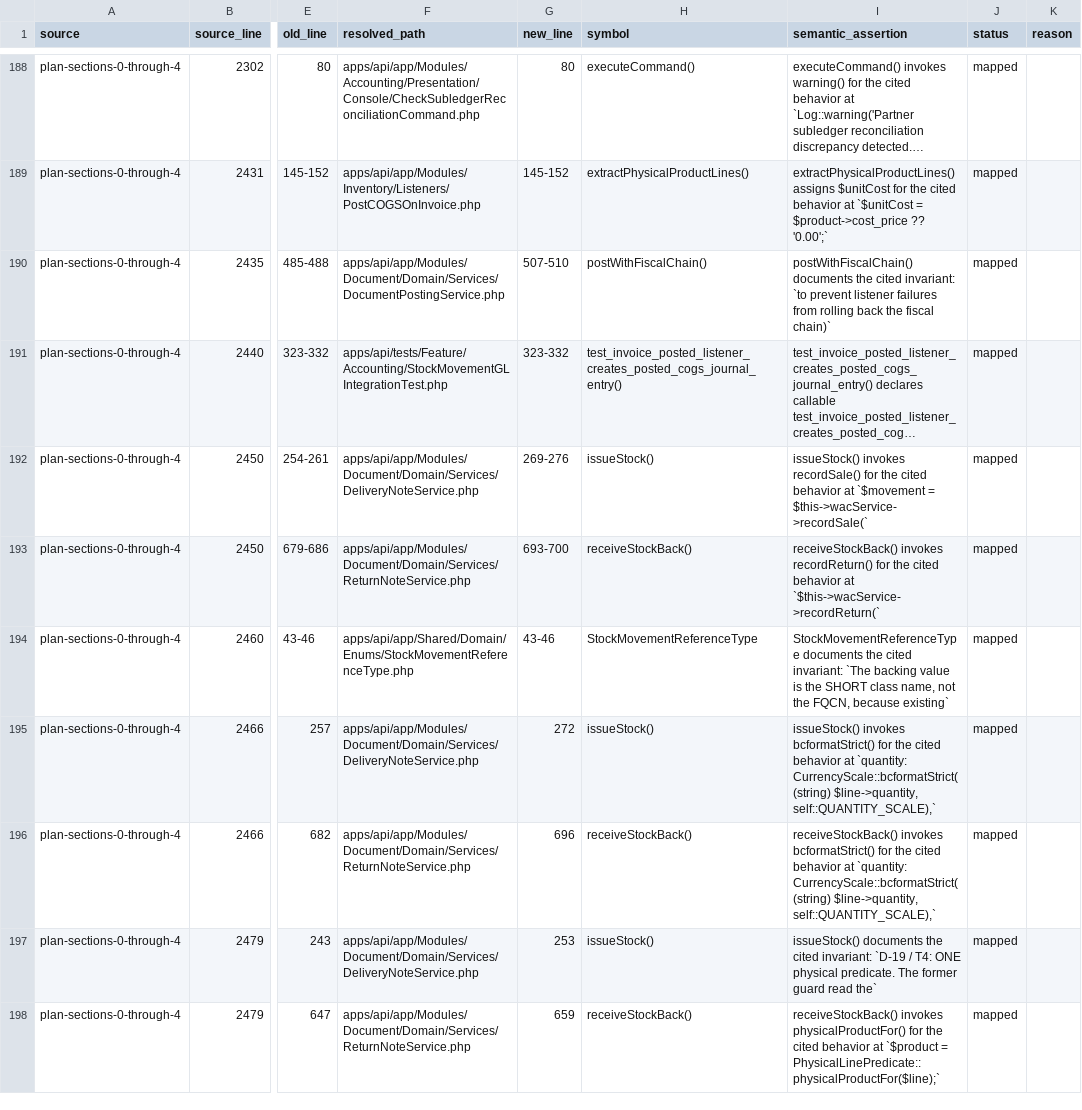
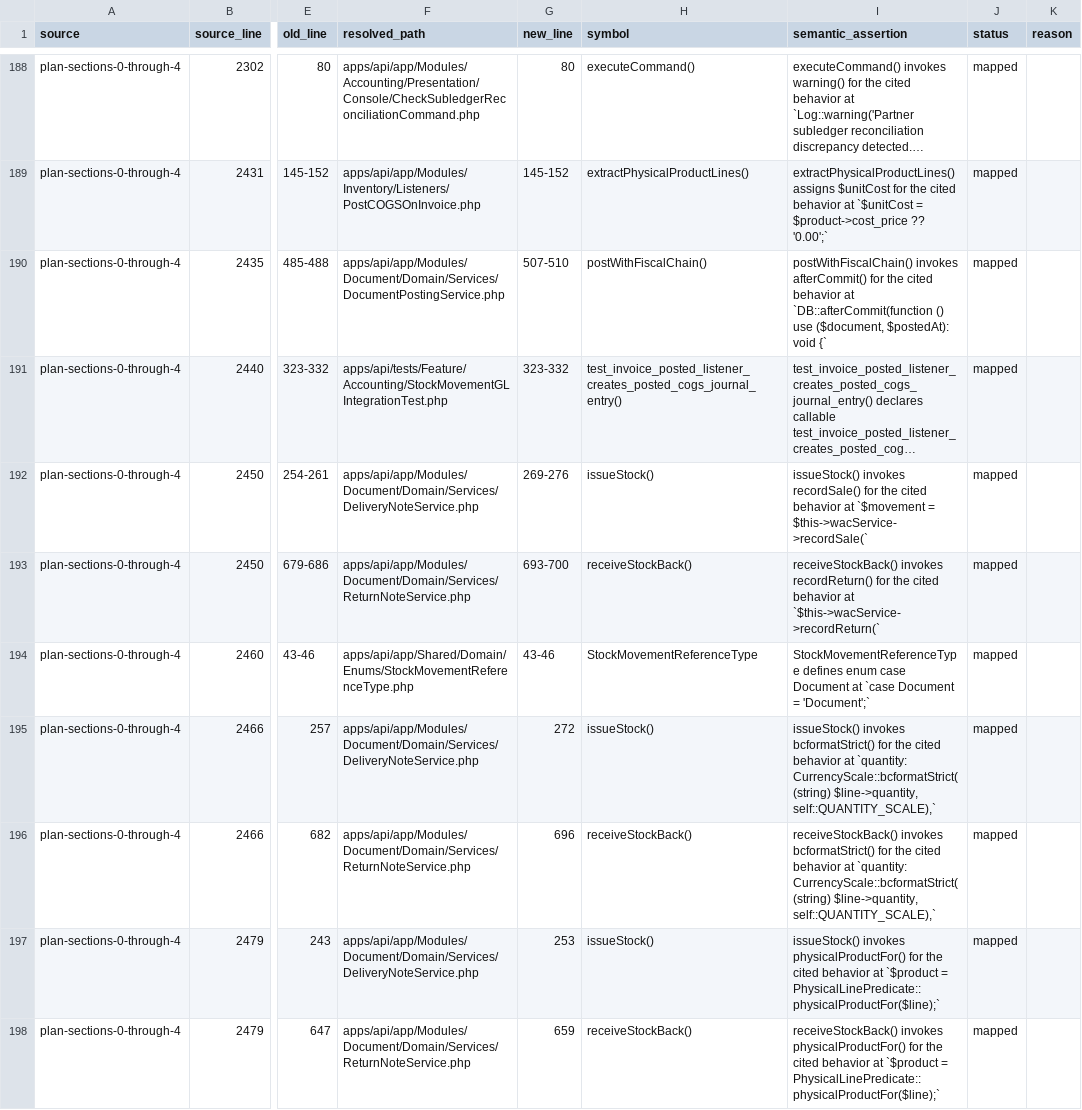
Before and after one commit to dhouhaferjani-lgtm/erp-pos-build, a CSV file: docs/handoff/reviews/wave3-3c-3d/M0-citation-inventory.csv, drawn as a sheet; only a part is shown, gaps mark what is left out; long unchanged cells end in …; the diff covers the shown part only; the diff names each change by its address in the sheet, - before the commit and + after, or states it on an @@ line.

Commit message:
Phase 3.3.0: Harden M0 semantic citation validation

```diff
--- a/docs/handoff/reviews/wave3-3c-3d/M0-citation-inventory.csv
+++ b/docs/handoff/reviews/wave3-3c-3d/M0-citation-inventory.csv
-I190 (semantic_assertion): postWithFiscalChain() documents the cited invariant: `to prevent listener failures from rolling back the fiscal chain)`
+I190 (semantic_assertion): postWithFiscalChain() invokes afterCommit() for the cited behavior at `DB::afterCommit(function () use ($document, $postedAt): void {`
-I194 (semantic_assertion): StockMovementReferenceType documents the cited invariant: `The backing value is the SHORT class name, not the FQCN, because existing`
+I194 (semantic_assertion): StockMovementReferenceType defines enum case Document at `case Document = 'Document';`
-I197 (semantic_assertion): issueStock() documents the cited invariant: `D-19 / T4: ONE physical predicate. The former guard read the`
+I197 (semantic_assertion): issueStock() invokes physicalProductFor() for the cited behavior at `$product = PhysicalLinePredicate::physicalProductFor($line);`
```
Also changed, not shown: 83 edited cells elsewhere in this file, 6 other files.
